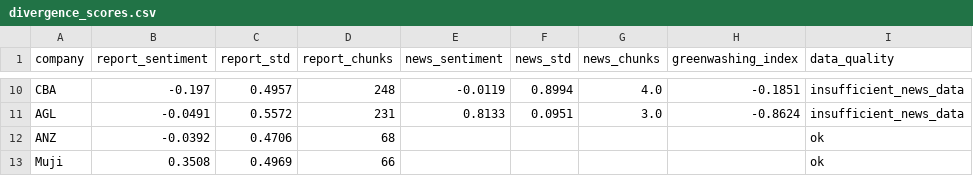
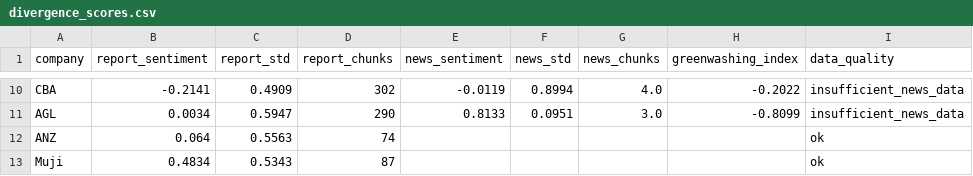
Before and after one commit to Swas26/NLP-ESG, a CSV file: data/processed/divergence_scores.csv, drawn as a sheet; only a part is shown, gaps mark what is left out; the diff covers the shown part only; the diff names each change by its address in the sheet, - before the commit and + after, or states it on an @@ line.

```diff
--- a/data/processed/divergence_scores.csv
+++ b/data/processed/divergence_scores.csv
-B10 (report_sentiment): -0.197
+B10 (report_sentiment): -0.2141
-C10 (report_std): 0.4957
+C10 (report_std): 0.4909
-D10 (report_chunks): 248
+D10 (report_chunks): 302
-H10 (greenwashing_index): -0.1851
+H10 (greenwashing_index): -0.2022
-B11 (report_sentiment): -0.0491
+B11 (report_sentiment): 0.0034
-C11 (report_std): 0.5572
+C11 (report_std): 0.5947
-D11 (report_chunks): 231
+D11 (report_chunks): 290
-H11 (greenwashing_index): -0.8624
+H11 (greenwashing_index): -0.8099
-B12 (report_sentiment): -0.0392
+B12 (report_sentiment): 0.064
-C12 (report_std): 0.4706
+C12 (report_std): 0.5563
-D12 (report_chunks): 68
+D12 (report_chunks): 74
-B13 (report_sentiment): 0.3508
+B13 (report_sentiment): 0.4834
-C13 (report_std): 0.4969
+C13 (report_std): 0.5343
-D13 (report_chunks): 66
+D13 (report_chunks): 87
```
Also changed, not shown: 1 added row, 1 removed row and 28 edited cells elsewhere in this file, data/processed/company_summary.csv, 2 other files.
